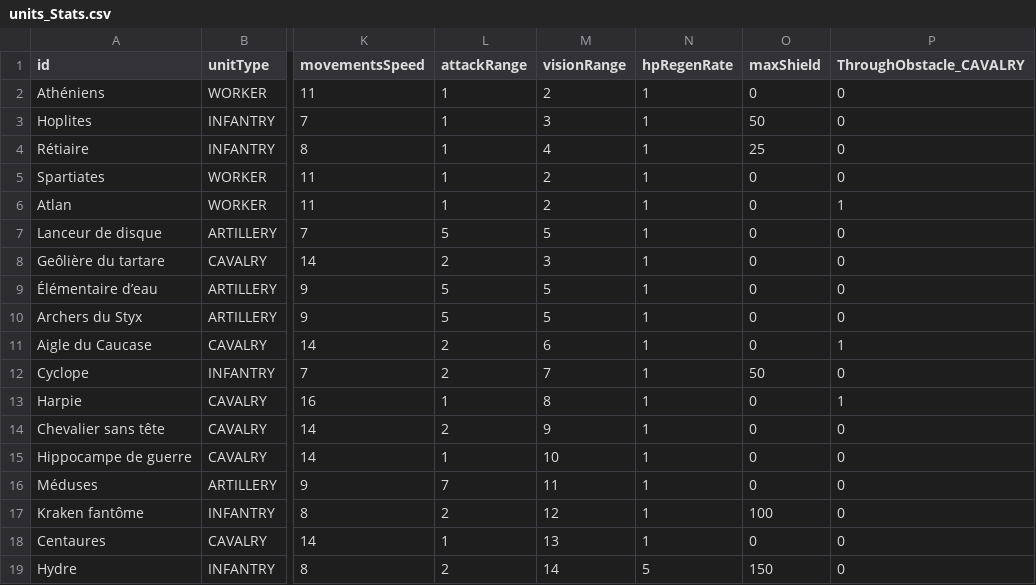
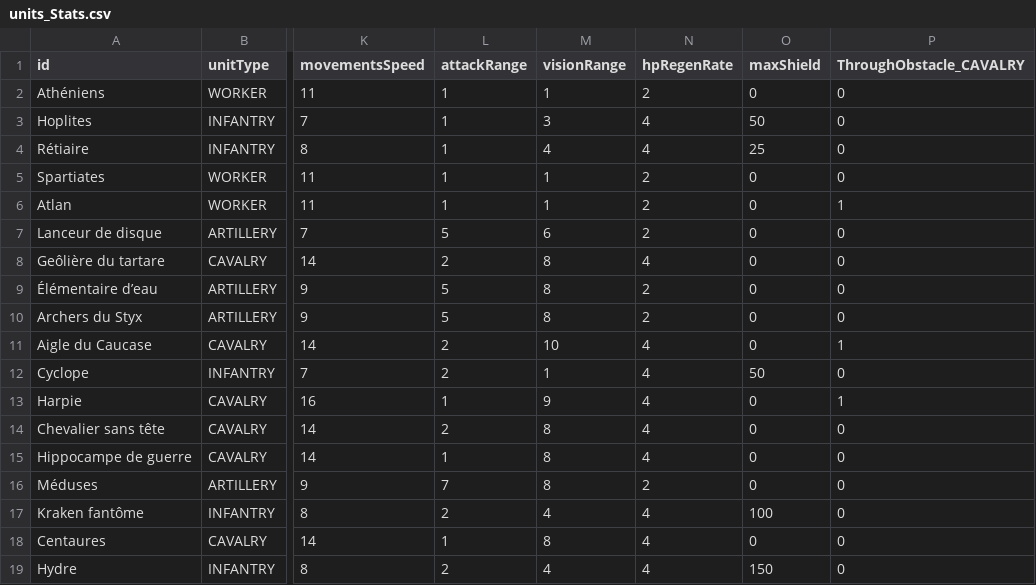
Before and after one commit to AkahMini/projetRTS, a CSV file: javaproject/src/gameData/units_Stats.csv, drawn as a sheet; only a part is shown, gaps mark what is left out; the diff names each change by its address in the sheet, - before the commit and + after, or states it on an @@ line.

```diff
--- a/javaproject/src/gameData/units_Stats.csv
+++ b/javaproject/src/gameData/units_Stats.csv
-M2 (visionRange): 2
+M2 (visionRange): 1
-N2 (hpRegenRate): 1
+N2 (hpRegenRate): 2
-N3:N4 (hpRegenRate): 1
+N3:N4 (hpRegenRate): 4
-M5:M6 (visionRange): 2
+M5:M6 (visionRange): 1
-N5:N7 (hpRegenRate): 1
+N5:N7 (hpRegenRate): 2
-M7 (visionRange): 5
+M7 (visionRange): 6
-M8 (visionRange): 3
+M8 (visionRange): 8
-N8 (hpRegenRate): 1
+N8 (hpRegenRate): 4
-M9:M10 (visionRange): 5
+M9:M10 (visionRange): 8
-N9:N10 (hpRegenRate): 1
+N9:N10 (hpRegenRate): 2
-M11 (visionRange): 6
+M11 (visionRange): 10
-N11:N15 (hpRegenRate): 1
+N11:N15 (hpRegenRate): 4
-M12 (visionRange): 7
+M12 (visionRange): 1
-M13 (visionRange): 8
+M13 (visionRange): 9
-M14 (visionRange): 9
+M14 (visionRange): 8
-M15 (visionRange): 10
+M15 (visionRange): 8
-M16 (visionRange): 11
+M16 (visionRange): 8
-N16 (hpRegenRate): 1
+N16 (hpRegenRate): 2
-M17 (visionRange): 12
+M17 (visionRange): 4
-N17:N18 (hpRegenRate): 1
+N17:N18 (hpRegenRate): 4
-M18 (visionRange): 13
+M18 (visionRange): 8
-M19 (visionRange): 14
+M19 (visionRange): 4
-N19 (hpRegenRate): 5
+N19 (hpRegenRate): 4
```
Also changed, not shown: 7 other files.
